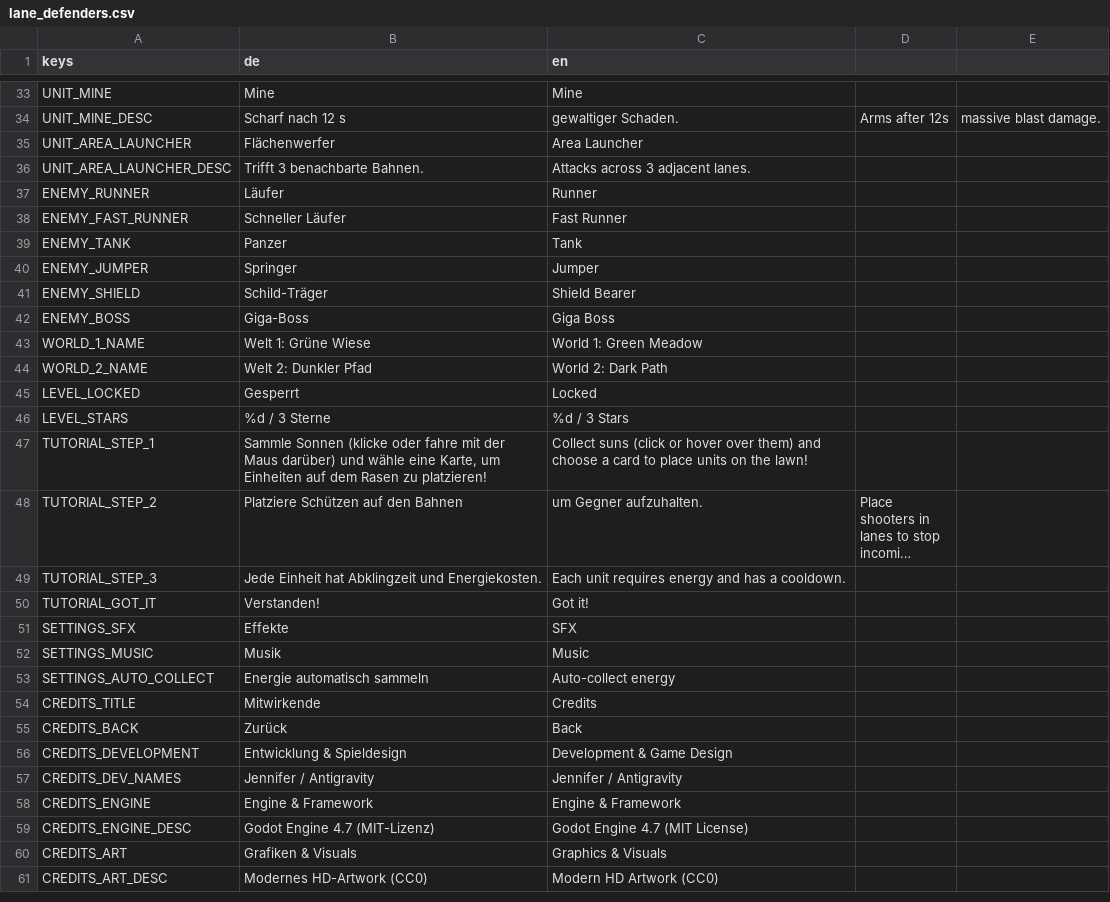
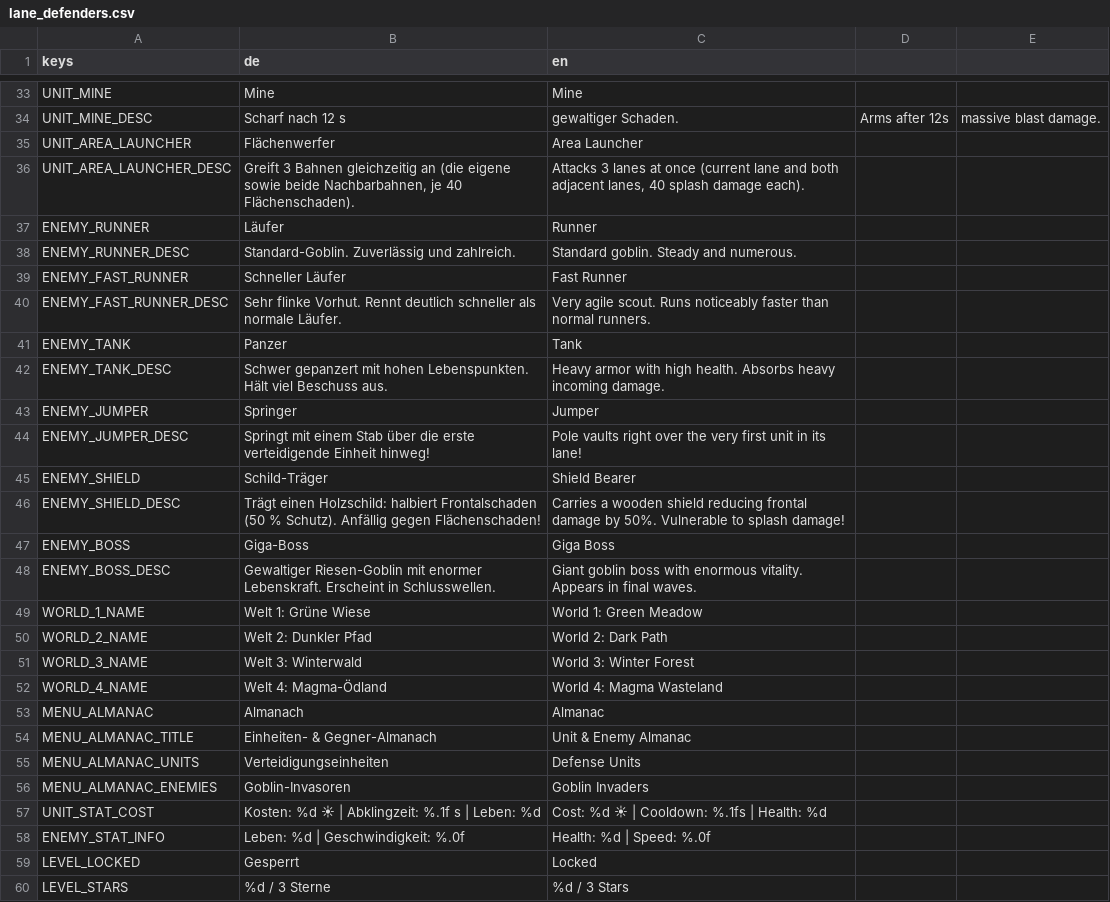
Before and after one commit to ChobitsChii/games, a CSV file: lane_defenders/i18n/lane_defenders.csv, drawn as a sheet; only a part is shown, gaps mark what is left out; the shorter side is filled out with more unchanged rows; long unchanged cells end in …; the diff names each change by its address in the sheet, - before the commit and + after, or states it on an @@ line.

Commit message:
feat(lane_defenders): add worlds 3 & 4 with custom battlefields, almanac encyclopedia, unit tooltips, and main menu wallpaper

```diff
--- a/lane_defenders/i18n/lane_defenders.csv
+++ b/lane_defenders/i18n/lane_defenders.csv
-B36 (de): Trifft 3 benachbarte Bahnen.
+B36 (de): Greift 3 Bahnen gleichzeitig an (die eigene sowie beide Nachbarbahnen, je 40 Flächenschaden).
-C36 (en): Attacks across 3 adjacent lanes.
+C36 (en): Attacks 3 lanes at once (current lane and both adjacent lanes, 40 splash damage each).
+row 38: ENEMY_RUNNER_DESC | Standard-Goblin. Zuverlässig und zahlreich. | Standard goblin. Steady and numerous.
+row 40: ENEMY_FAST_RUNNER_DESC | Sehr flinke Vorhut. Rennt deutlich schneller als normale Läufer. | Very agile scout. Runs noticeably faster than normal runners.
+row 42: ENEMY_TANK_DESC | Schwer gepanzert mit hohen Lebenspunkten. Hält viel Beschuss aus. | Heavy armor with high health. Absorbs heavy incoming damage.
+row 44: ENEMY_JUMPER_DESC | Springt mit einem Stab über die erste verteidigende Einheit hinweg! | Pole vaults right over the very first unit in its lane!
+row 46: ENEMY_SHIELD_DESC | Trägt einen Holzschild: halbiert Frontalschaden (50 % Schutz). Anfällig gegen Flächenschaden! | Carries a wooden shield reducing frontal damage by 50%. Vulnerable to splash damage!
+row 48: ENEMY_BOSS_DESC | Gewaltiger Riesen-Goblin mit enormer Lebenskraft. Erscheint in Schlusswellen. | Giant goblin boss with enormous vitality. Appears in final waves.
+row 51: WORLD_3_NAME | Welt 3: Winterwald | World 3: Winter Forest
+row 52: WORLD_4_NAME | Welt 4: Magma-Ödland | World 4: Magma Wasteland
+row 53: MENU_ALMANAC | Almanach | Almanac
+row 54: MENU_ALMANAC_TITLE | Einheiten- & Gegner-Almanach | Unit & Enemy Almanac
+row 55: MENU_ALMANAC_UNITS | Verteidigungseinheiten | Defense Units
+row 56: MENU_ALMANAC_ENEMIES | Goblin-Invasoren | Goblin Invaders
+row 57: UNIT_STAT_COST | Kosten: %d ☀ | Abklingzeit: %.1f s | Leben: %d | Cost: %d ☀ | Cooldown: %.1fs | Health: %d
+row 58: ENEMY_STAT_INFO | Leben: %d | Geschwindigkeit: %.0f | Health: %d | Speed: %.0f
```
Also changed, not shown: 43 other files.
